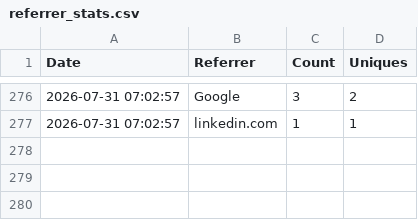
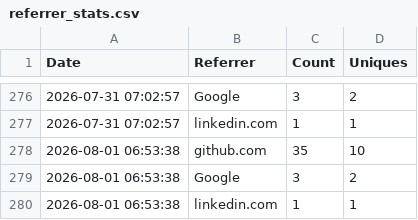
Before and after one commit to jpmorgan-payments/unicorn-finance, a CSV file: metrics/referrer_stats.csv, drawn as a sheet; only a part is shown, gaps mark what is left out; the diff names each change by its address in the sheet, - before the commit and + after, or states it on an @@ line.

```diff
--- a/metrics/referrer_stats.csv
+++ b/metrics/referrer_stats.csv
+row 278: 2026-08-01 06:53:38 | github.com | 35 | 10
+row 279: 2026-08-01 06:53:38 | Google | 3 | 2
+row 280: 2026-08-01 06:53:38 | linkedin.com | 1 | 1
```
Also changed, not shown: metrics/clone_count.csv, metrics/view_count.csv.
